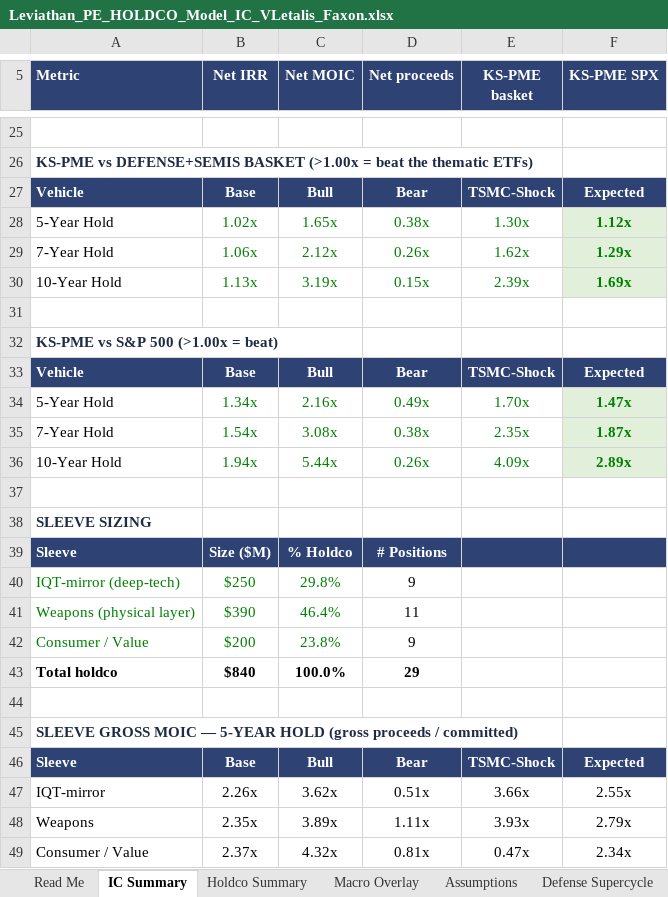
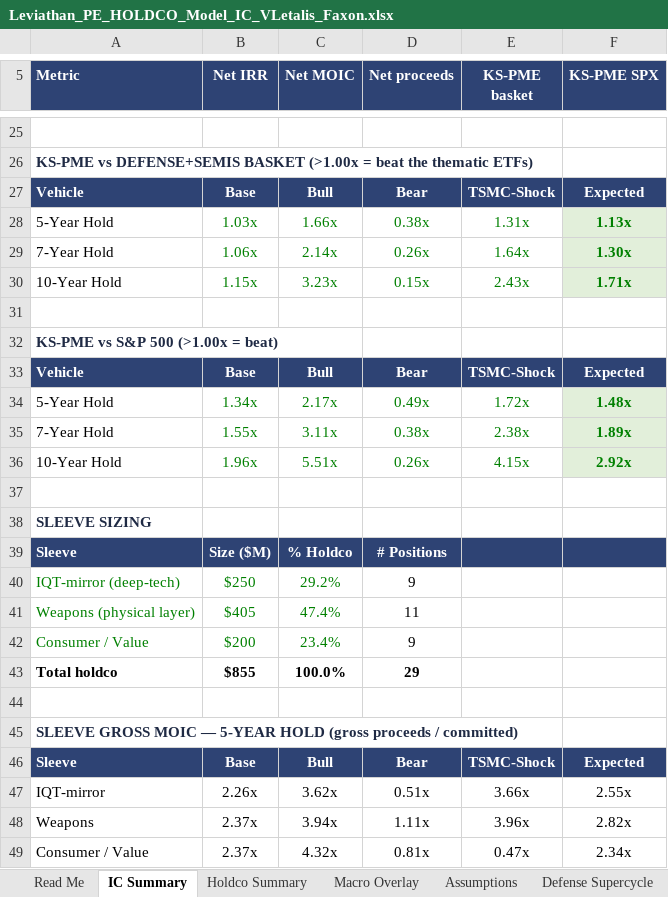
Before and after one commit to GoldmanRacks/Default, an Excel workbook: models/Leviathan_PE_HOLDCO_Model_IC_VLetalis_Faxon.xlsx, sheet IC Summary, drawn as a sheet; only a part is shown, gaps mark what is left out; values as stored, in another font and other column widths than the file's, no borders; the diff covers the shown part only; the diff names each change by its address in the sheet, - before the commit and + after, or states it on an @@ line.

```diff
--- a/models/Leviathan_PE_HOLDCO_Model_IC_VLetalis_Faxon.xlsx (sheet IC Summary)
+++ b/models/Leviathan_PE_HOLDCO_Model_IC_VLetalis_Faxon.xlsx (sheet IC Summary)
-B28 (Net IRR): 1.02x
+B28 (Net IRR): 1.03x
-C28 (Net MOIC): 1.65x
+C28 (Net MOIC): 1.66x
-E28 (KS-PME basket): 1.30x
+E28 (KS-PME basket): 1.31x
-F28 (KS-PME SPX): 1.12x
+F28 (KS-PME SPX): 1.13x
-C29 (Net MOIC): 2.12x
+C29 (Net MOIC): 2.14x
-E29 (KS-PME basket): 1.62x
+E29 (KS-PME basket): 1.64x
-F29 (KS-PME SPX): 1.29x
+F29 (KS-PME SPX): 1.30x
-B30 (Net IRR): 1.13x
+B30 (Net IRR): 1.15x
-C30 (Net MOIC): 3.19x
+C30 (Net MOIC): 3.23x
-E30 (KS-PME basket): 2.39x
+E30 (KS-PME basket): 2.43x
-F30 (KS-PME SPX): 1.69x
+F30 (KS-PME SPX): 1.71x
-C34 (Net MOIC): 2.16x
+C34 (Net MOIC): 2.17x
-E34 (KS-PME basket): 1.70x
+E34 (KS-PME basket): 1.72x
-F34 (KS-PME SPX): 1.47x
+F34 (KS-PME SPX): 1.48x
-B35 (Net IRR): 1.54x
+B35 (Net IRR): 1.55x
-C35 (Net MOIC): 3.08x
+C35 (Net MOIC): 3.11x
-E35 (KS-PME basket): 2.35x
+E35 (KS-PME basket): 2.38x
-F35 (KS-PME SPX): 1.87x
+F35 (KS-PME SPX): 1.89x
-B36 (Net IRR): 1.94x
+B36 (Net IRR): 1.96x
-C36 (Net MOIC): 5.44x
+C36 (Net MOIC): 5.51x
-E36 (KS-PME basket): 4.09x
+E36 (KS-PME basket): 4.15x
-F36 (KS-PME SPX): 2.89x
+F36 (KS-PME SPX): 2.92x
-C40 (Net MOIC): 29.8%
+C40 (Net MOIC): 29.2%
-B41 (Net IRR): $390
+B41 (Net IRR): $405
-C41 (Net MOIC): 46.4%
+C41 (Net MOIC): 47.4%
-C42 (Net MOIC): 23.8%
+C42 (Net MOIC): 23.4%
-B43 (Net IRR): $840
+B43 (Net IRR): $855
-B48 (Net IRR): 2.35x
+B48 (Net IRR): 2.37x
-C48 (Net MOIC): 3.89x
+C48 (Net MOIC): 3.94x
-E48 (KS-PME basket): 3.93x
+E48 (KS-PME basket): 3.96x
-F48 (KS-PME SPX): 2.79x
+F48 (KS-PME SPX): 2.82x
```
Also changed, not shown: 6 added rows, 6 removed rows and 52 edited cells elsewhere in this sheet, sheet Holdco Summary, sheet PME, DPI & Sensitivity, sheet Weapons Sleeve, sheet IQT Clusters, sheet Read Me, sheet MSL Build, 1 more sheet.
